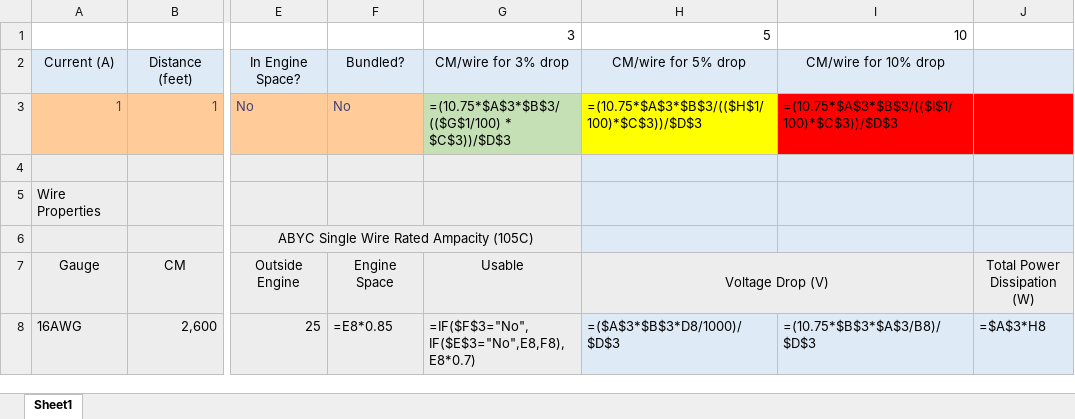
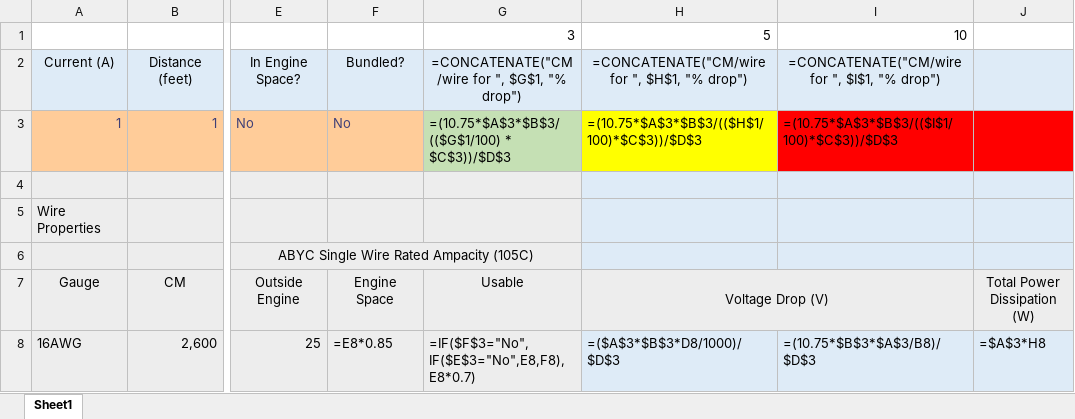
Before and after one commit to chrismcca/wirecalc, an Excel workbook: Wire Calc.xlsx, sheet Sheet1, drawn as a sheet; only a part is shown, gaps mark what is left out; values as stored, in another font and other column widths than the file's, no borders; formulas are shown in place of their values; conditional formats not drawn; the diff names each change by its address in the sheet, - before the commit and + after, or states it on an @@ line.

Commit message:
Update Wire Calc.xlsx
Fix descriptions so they are generated from percentage inputs

```diff
--- a/Wire Calc.xlsx (sheet Sheet1)
+++ b/Wire Calc.xlsx (sheet Sheet1)
-G2: CM/wire for 3% drop
+G2: =CONCATENATE("CM/wire for ", $G$1, "% drop")
-H2: CM/wire for 5% drop
+H2: =CONCATENATE("CM/wire for ", $H$1, "% drop")
-I2: CM/wire for 10% drop
+I2: =CONCATENATE("CM/wire for ", $I$1, "% drop")
```
